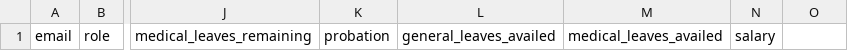
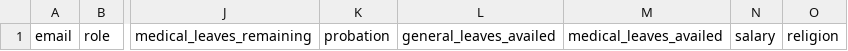
Before and after one commit to salik95/LeavePortal, a CSV file: app/static/template_employees.csv, drawn as a sheet; only a part is shown, gaps mark what is left out; the diff names each change by its address in the sheet, - before the commit and + after, or states it on an @@ line.

Commit message:
View import: update template guide with all info

```diff
--- a/app/static/template_employees.csv
+++ b/app/static/template_employees.csv
-O1: (empty)
+O1: religion
```
Also changed, not shown: 1 other file.
